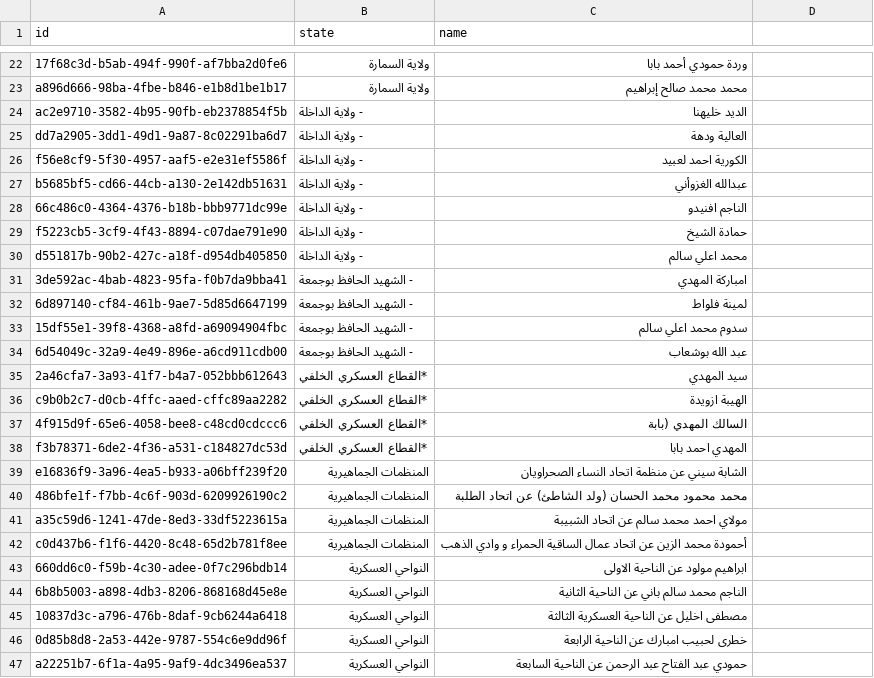
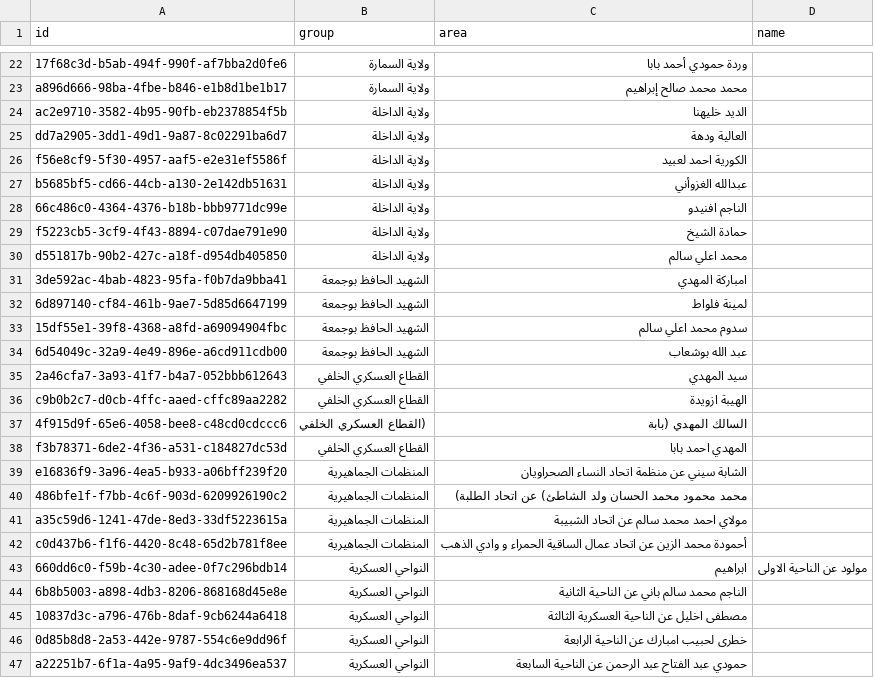
Before and after one commit to willnwhite/same, a CSV file: same.csv, drawn as a sheet; only a part is shown, gaps mark what is left out; the diff covers the shown part only; the diff names each change by its address in the sheet, - before the commit and + after, or states it on an @@ line.

Commit message:
with group (test)

```diff
--- a/same.csv
+++ b/same.csv
-B1: state
+B1: group
-C1: name
+C1: area
-D1: (empty)
+D1: name
-B24:B30 (group): - ولاية الداخلة
+B24:B30 (group): ولاية الداخلة
-B31:B34 (group): - الشهيد الحافظ بوجمعة
+B31:B34 (group): الشهيد الحافظ بوجمعة
-B35:B36 (group): *القطاع العسكري الخلفي
+B35:B36 (group): القطاع العسكري الخلفي
-B37 (group): *القطاع العسكري الخلفي
+B37 (group): (القطاع العسكري الخلفي
-B38 (group): *القطاع العسكري الخلفي
+B38 (group): القطاع العسكري الخلفي
-C40 (area): …محمد الحسان (ولد الشاطئ) عن اتحاد الطلبة
+C40 (area): …محمد الحسان ولد الشاطئ) عن اتحاد الطلبة)
-C43 (area): ابراهيم مولود عن الناحية الاولى
+C43 (area): ابراهيم
-D43 (name): (empty)
+D43 (name): مولود عن الناحية الاولى
```
Also changed, not shown: 10 edited cells elsewhere in this file.
